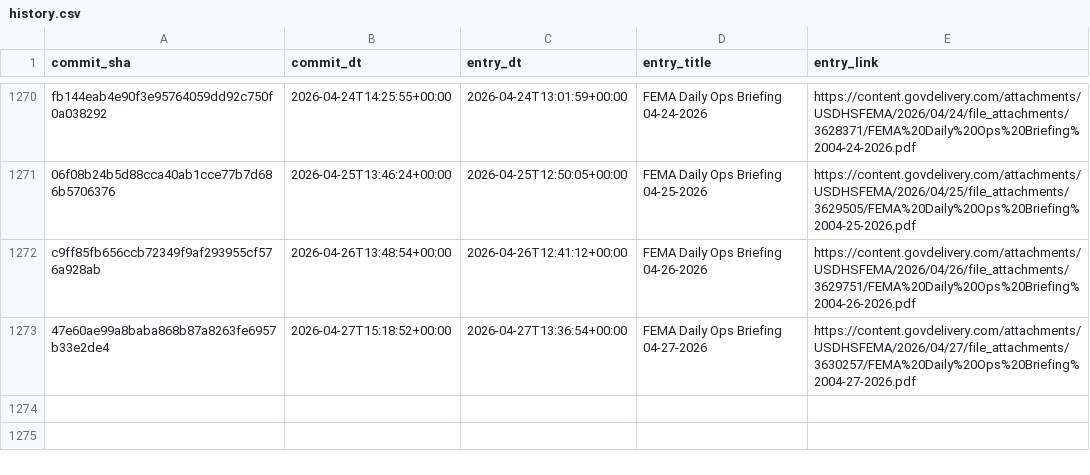
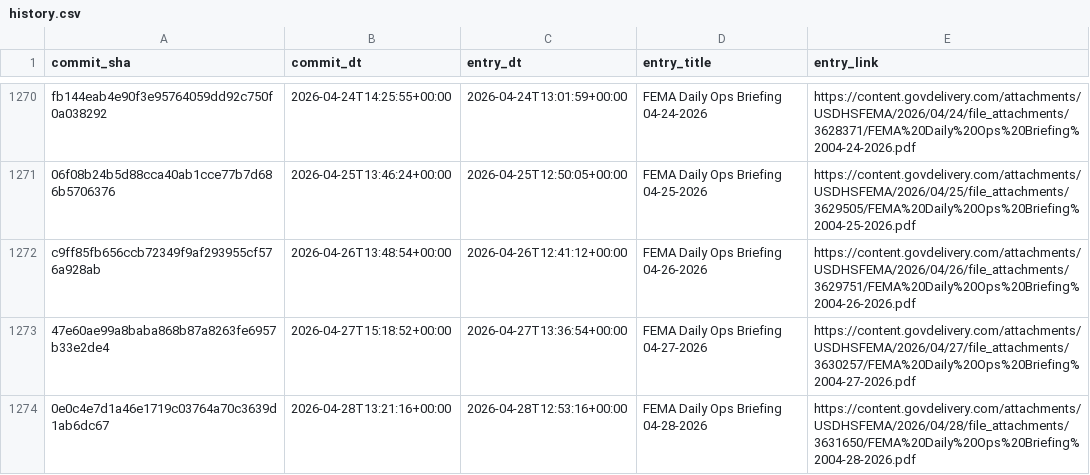
Before and after one commit to data-liberation-project/fema-daily-ops-email-to-rss, a CSV file: output/history.csv, drawn as a sheet; only a part is shown, gaps mark what is left out; the diff names each change by its address in the sheet, - before the commit and + after, or states it on an @@ line.

```diff
--- a/output/history.csv
+++ b/output/history.csv
+row 1274: 0e0c4e7d1a46e1719c03764a70c3639d1ab6dc67 | 2026-04-28T13:21:16+00:00 | 2026-04-28T12:53:16+00:00 | FEMA Daily Ops Briefing 04-28-2026 | https://content.govdelivery.com/attachments/USDHSFEMA/2026/04/28/file_attachments/3631650/FEMA%20Daily%20Ops%20Briefing%2004-28-2026.pdf
```
